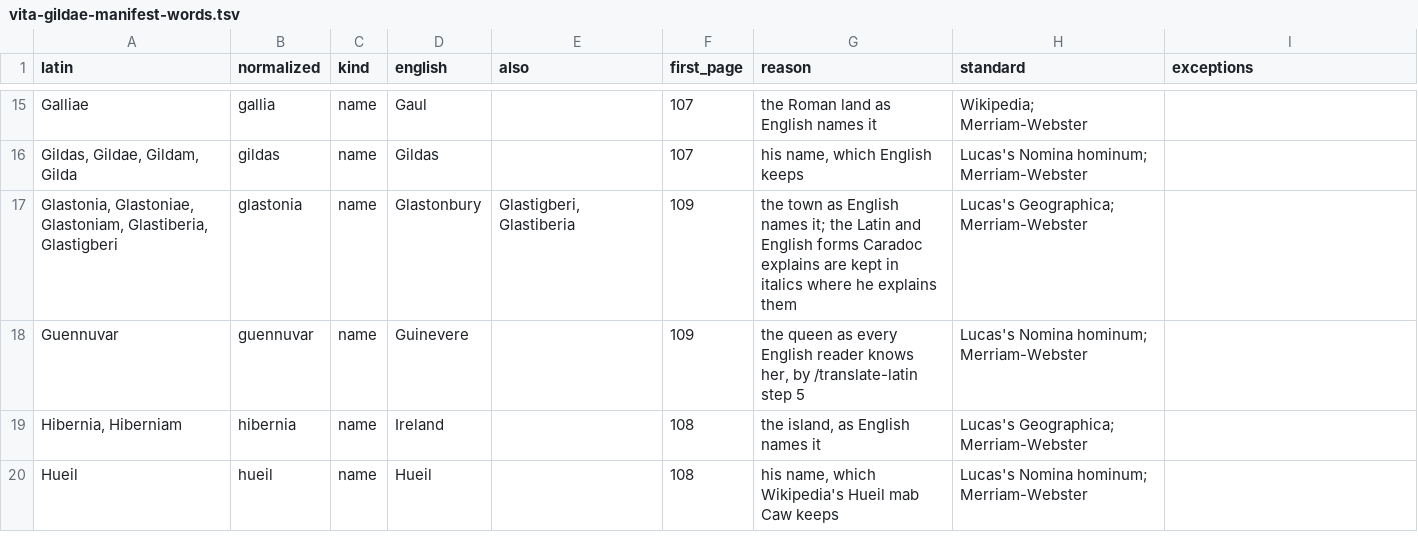
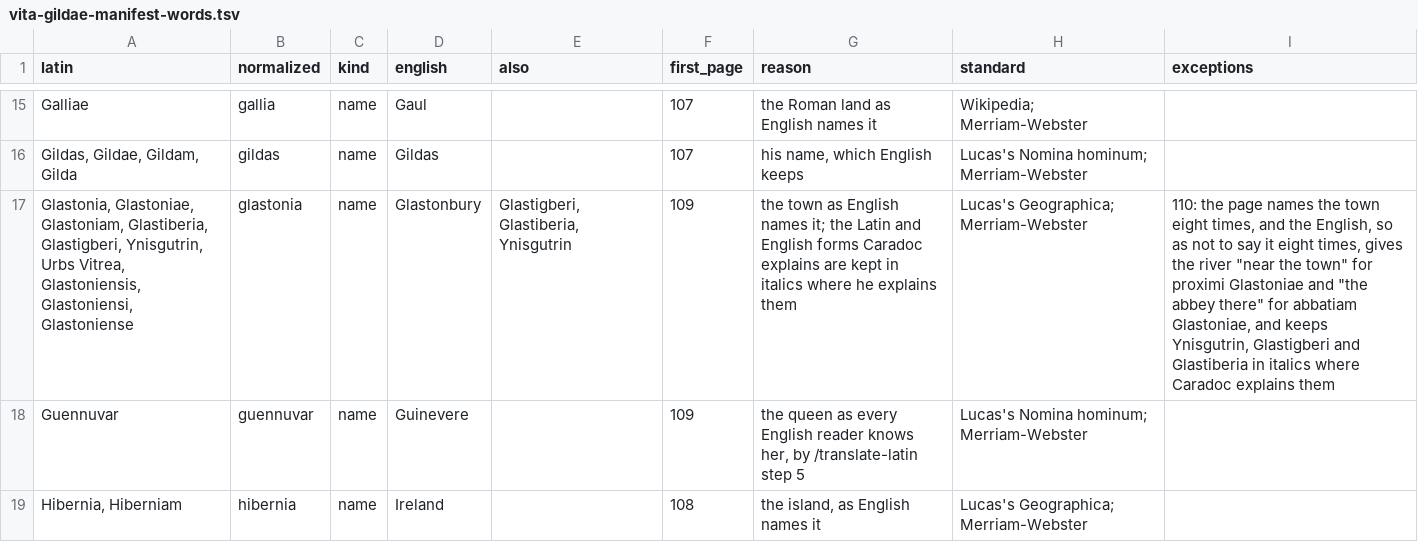
Before and after one commit to ryanallen/leaftext, a TSV file: arthurian/vita-gildae/vita-gildae-manifest-words.tsv, drawn as a sheet; only a part is shown, gaps mark what is left out; the shorter side is filled out with more unchanged rows; the diff names each change by its address in the sheet, - before the commit and + after, or states it on an @@ line.

```diff
--- a/arthurian/vita-gildae/vita-gildae-manifest-words.tsv
+++ b/arthurian/vita-gildae/vita-gildae-manifest-words.tsv
-A17 (latin): …Glastoniam, Glastiberia, Glastigberi
+A17 (latin): …Glastoniam, Glastiberia, Glastigberi, Ynisgutrin, Urbs Vitrea, Glastoniensis, Glastoniensi, Glastoniense
-E17 (also): Glastigberi, Glastiberia
+E17 (also): Glastigberi, Glastiberia, Ynisgutrin
-I17 (exceptions): (empty)
+I17 (exceptions): 110: the page names the town eight times, and the English, so as not to say it eight times, gives the river "near the town" for proximi Glastoniae and "the abbey there" for abbatiam Glastoniae, and keeps Ynisgutrin, Glastigberi and Glastiberia in italics where Caradoc explains them
```
Also changed, not shown: arthurian/de-excidio-britanniae/locales/en-GB-glossary-changes.tsv, 14 other files.
